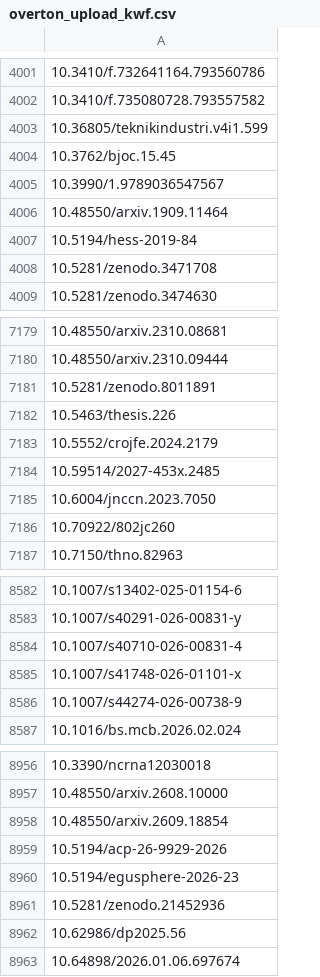
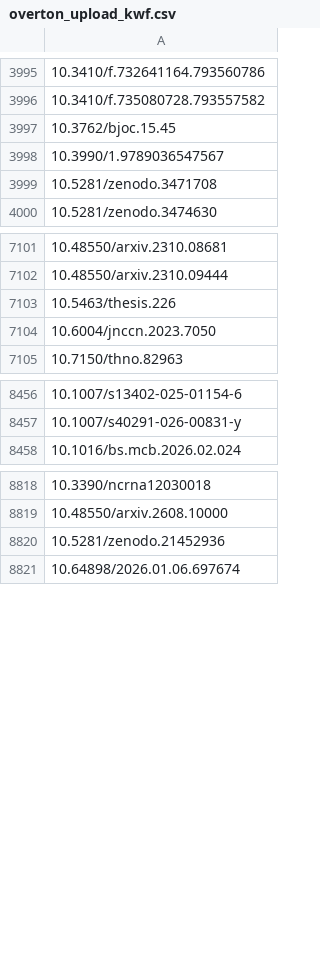
Before and after one commit to matthijssloep/Impact-measurement, a CSV file: data/export/overton_upload_kwf.csv, drawn as a sheet; only a part is shown, gaps mark what is left out; the diff covers the shown part only; the diff names each change by its address in the sheet, - before the commit and + after, or states it on an @@ line.

```diff
--- a/data/export/overton_upload_kwf.csv
+++ b/data/export/overton_upload_kwf.csv
-row 4003: 10.36805/teknikindustri.v4i1.599
-row 4006: 10.48550/arxiv.1909.11464
-row 4007: 10.5194/hess-2019-84
-row 7181: 10.5281/zenodo.8011891
-row 7183: 10.5552/crojfe.2024.2179
-row 7184: 10.59514/2027-453x.2485
-row 7186: 10.70922/802jc260
-row 8584: 10.1007/s40710-026-00831-4
-row 8585: 10.1007/s41748-026-01101-x
-row 8586: 10.1007/s44274-026-00738-9
-row 8958: 10.48550/arxiv.2609.18854
-row 8959: 10.5194/acp-26-9929-2026
-row 8960: 10.5194/egusphere-2026-23
-row 8962: 10.62986/dp2025.56
```
Also changed, not shown: 128 removed rows elsewhere in this file, data/export/overton_upload_all.csv, 39 other files.
